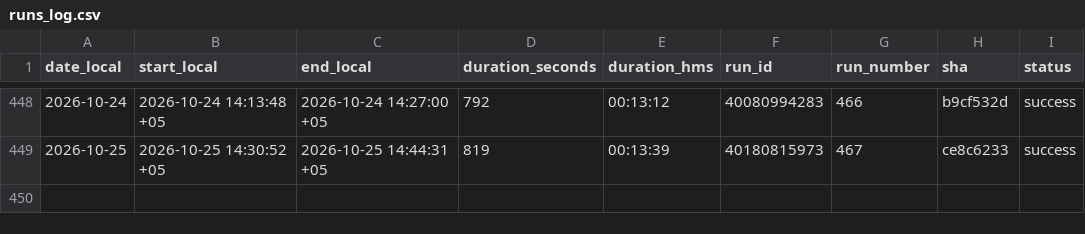
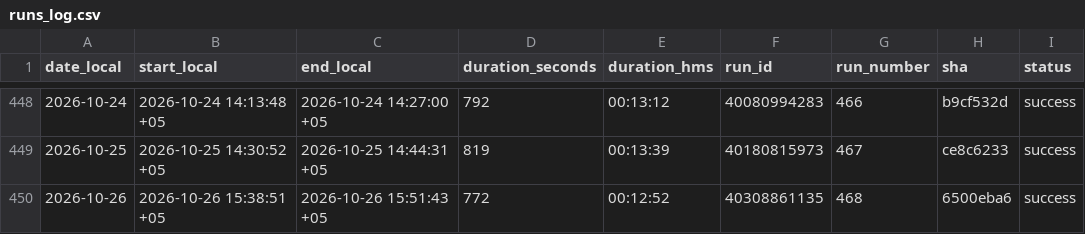
Before and after one commit to d-djumanov/OLX_Dacha_Scraping, a CSV file: Project/runs_log.csv, drawn as a sheet; only a part is shown, gaps mark what is left out; the diff names each change by its address in the sheet, - before the commit and + after, or states it on an @@ line.

```diff
--- a/Project/runs_log.csv
+++ b/Project/runs_log.csv
+row 450: 2026-10-26 | 2026-10-26 15:38:51 +05 | 2026-10-26 15:51:43 +05 | 772 | 00:12:52 | 40308861135 | 468 | 6500eba6 | success
```
Also changed, not shown: 2 other files.
